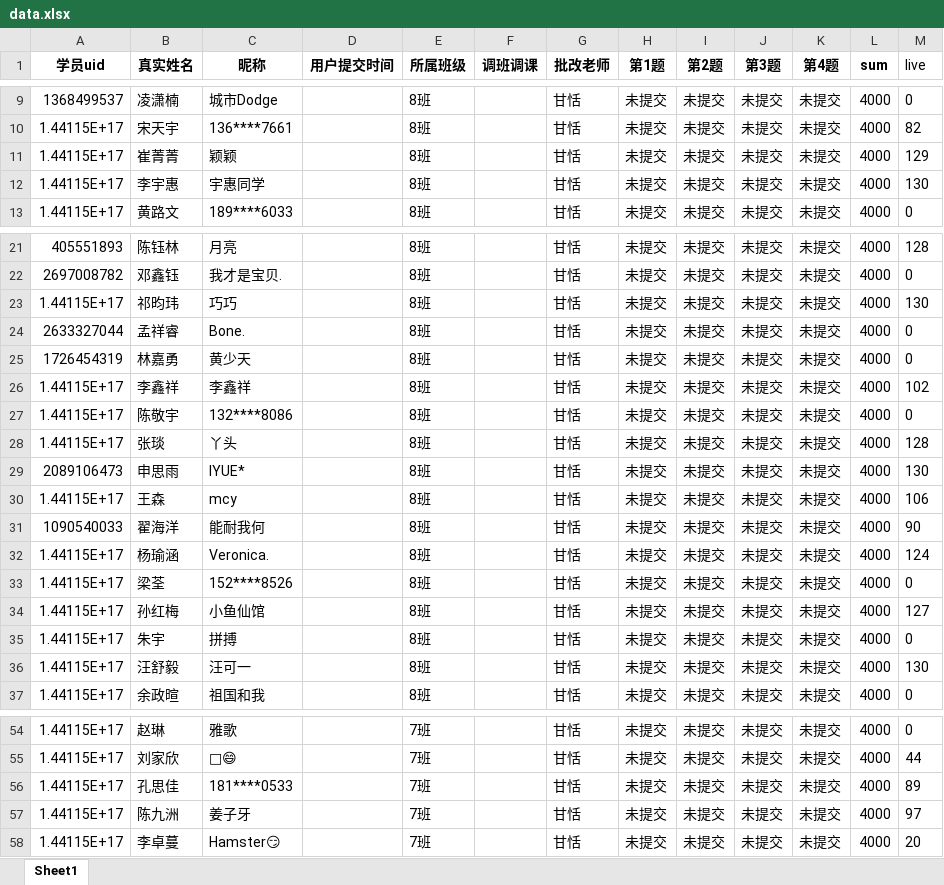
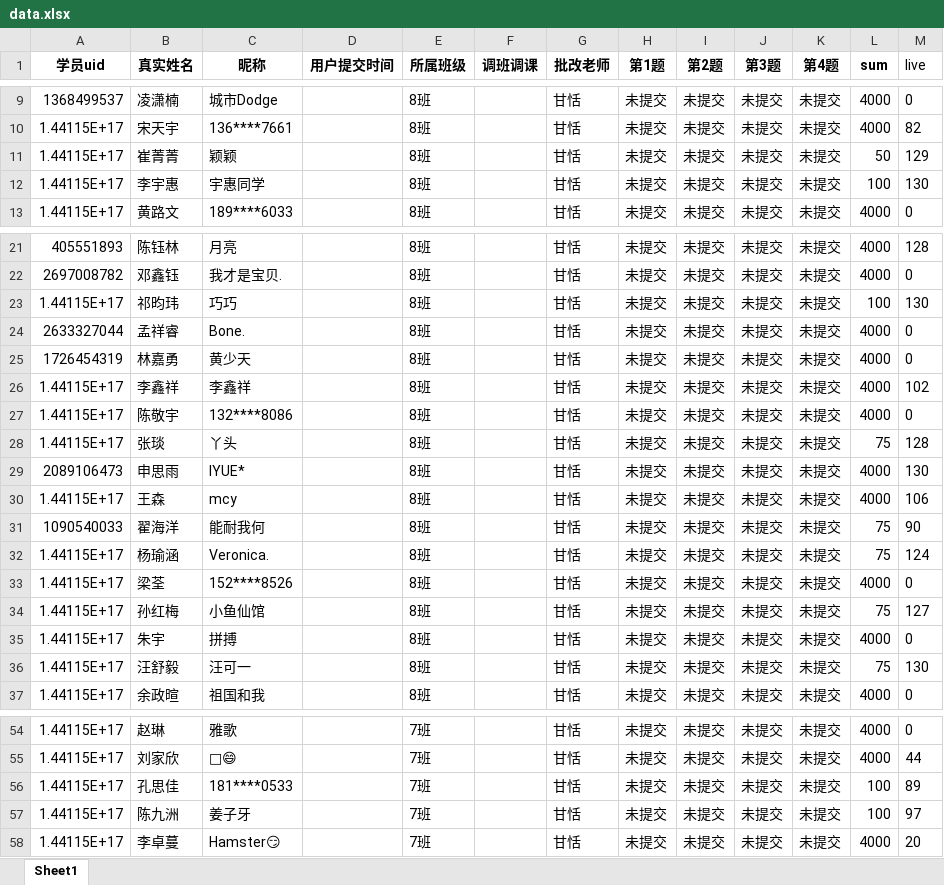
Before and after one commit to Campanulata/wechatBot, an Excel workbook: 学情反馈解决方案/data.xlsx, sheet Sheet1, drawn as a sheet; only a part is shown, gaps mark what is left out; values as stored, in another font and other column widths than the file's, no borders; the diff covers the shown part only; the diff names each change by its address in the sheet, - before the commit and + after, or states it on an @@ line.

```diff
--- a/学情反馈解决方案/data.xlsx (sheet Sheet1)
+++ b/学情反馈解决方案/data.xlsx (sheet Sheet1)
-L11 (sum): 4000
+L11 (sum): 50
-L12 (sum): 4000
+L12 (sum): 100
-L23 (sum): 4000
+L23 (sum): 100
-L28 (sum): 4000
+L28 (sum): 75
-L31:L32 (sum): 4000
+L31:L32 (sum): 75
-L34 (sum): 4000
+L34 (sum): 75
-L36 (sum): 4000
+L36 (sum): 75
-L56:L57 (sum): 4000
+L56:L57 (sum): 100
```
Also changed, not shown: 6 edited cells elsewhere in this sheet, formulas that keep their value, sendMsg.xlsx, 学情反馈解决方案/dataWork.xlsx, 4 other files.
